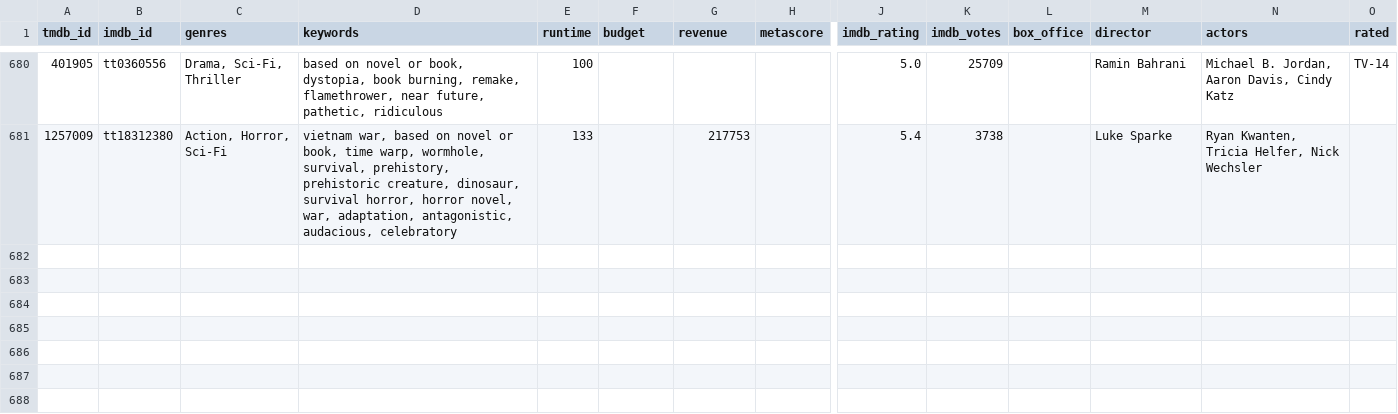
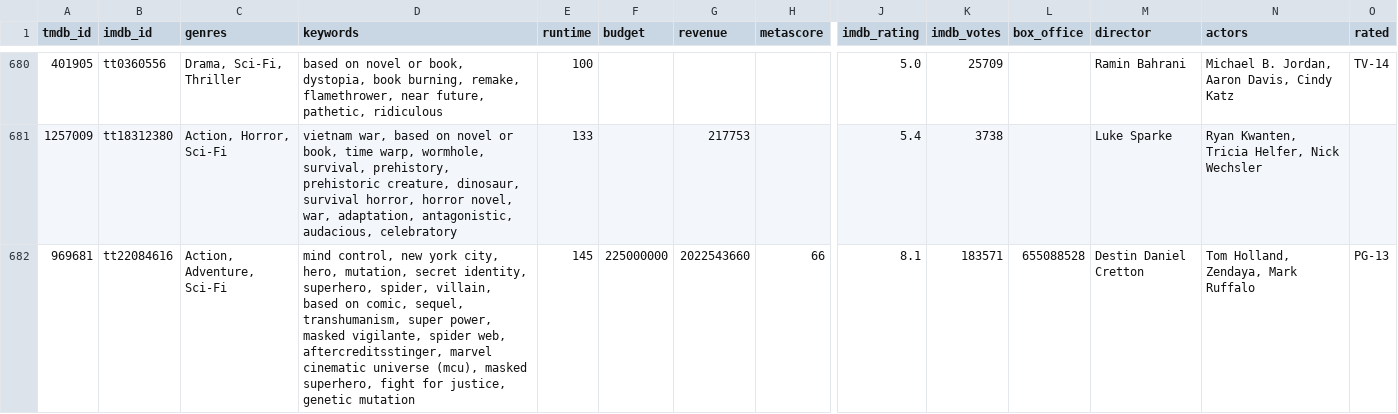
Before and after one commit to FeatherAnalytics/cinemetrics, a CSV file: transform/seeds/film_enrichment.csv, drawn as a sheet; only a part is shown, gaps mark what is left out; rows hold the shown columns only; the diff names each change by its address in the sheet, - before the commit and + after, or states it on an @@ line.

```diff
--- a/transform/seeds/film_enrichment.csv
+++ b/transform/seeds/film_enrichment.csv
+row 682: 969681 | tt22084616 | Action, Adventure, Sci-Fi | mind control, new york city, hero, mutation, secret identity, superhero, spider, villain, based on comic, sequel, transhumanism, super power, masked vigilante, spider web, aftercreditsstinger, marvel cinematic universe (mcu), masked superhero, fight for justice, genetic mutation | 145 | 225000000 | 2022543660 | 66 | 8.1 | 183571 | 655088528 | Destin Daniel Cretton | Tom Holland, Zendaya, Mark Ruffalo | PG-13
```
Also changed, not shown: transform/seeds/film_log.csv, transform/seeds/poster_slices.csv, 4 other files.
